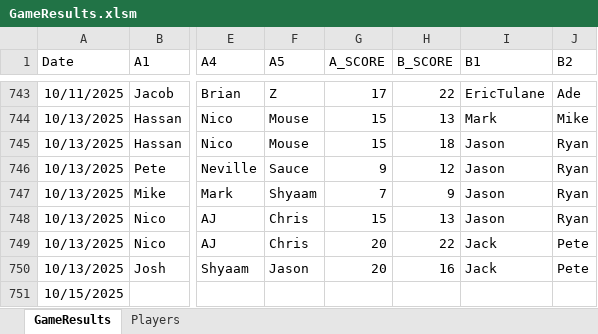
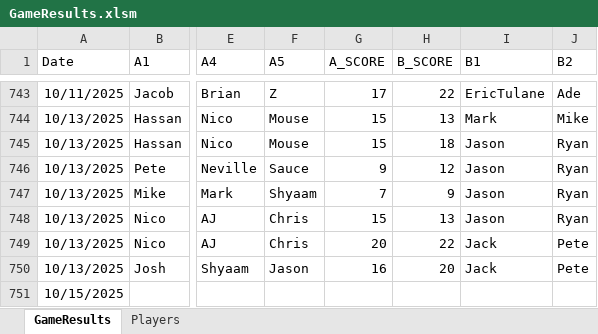
Before and after one commit to jmgjasongardner/naismith-nerds, an Excel workbook: collective_bball/GameResults.xlsm, sheet GameResults, drawn as a sheet; only a part is shown, gaps mark what is left out; values as stored, in another font and other column widths than the file's, no borders; the diff names each change by its address in the sheet, - before the commit and + after, or states it on an @@ line.

Commit message:
Oct 13 games one score flip and Sauce tier

```diff
--- a/collective_bball/GameResults.xlsm (sheet GameResults)
+++ b/collective_bball/GameResults.xlsm (sheet GameResults)
-G750 (A_SCORE): 20
+G750 (A_SCORE): 16
-H750 (B_SCORE): 16
+H750 (B_SCORE): 20
```
Also changed, not shown: sheet Players.
